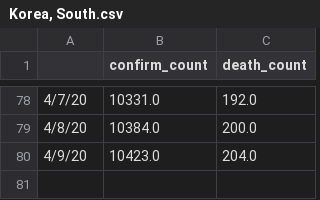
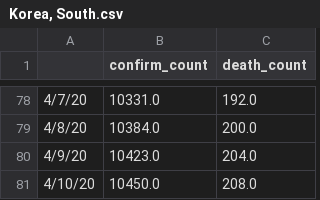
Before and after one commit to goalkeeperfyc/CurveFit, a CSV file: sir_family/data/Korea, South.csv, drawn as a sheet; only a part is shown, gaps mark what is left out; the diff names each change by its address in the sheet, - before the commit and + after, or states it on an @@ line.

```diff
--- a/sir_family/data/Korea, South.csv
+++ b/sir_family/data/Korea, South.csv
+row 81: 4/10/20 | 10450.0 | 208.0
```
Also changed, not shown: sir_family/data/France.csv, sir_family/data/Italy.csv, 11 other files.
